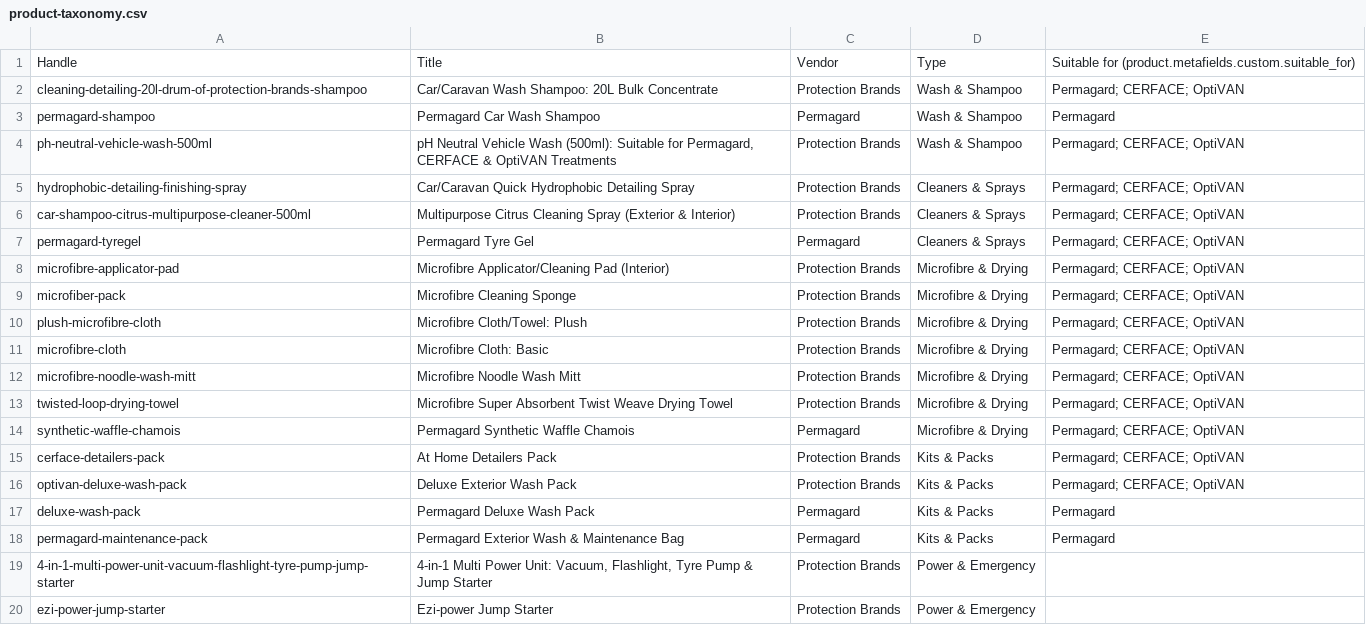
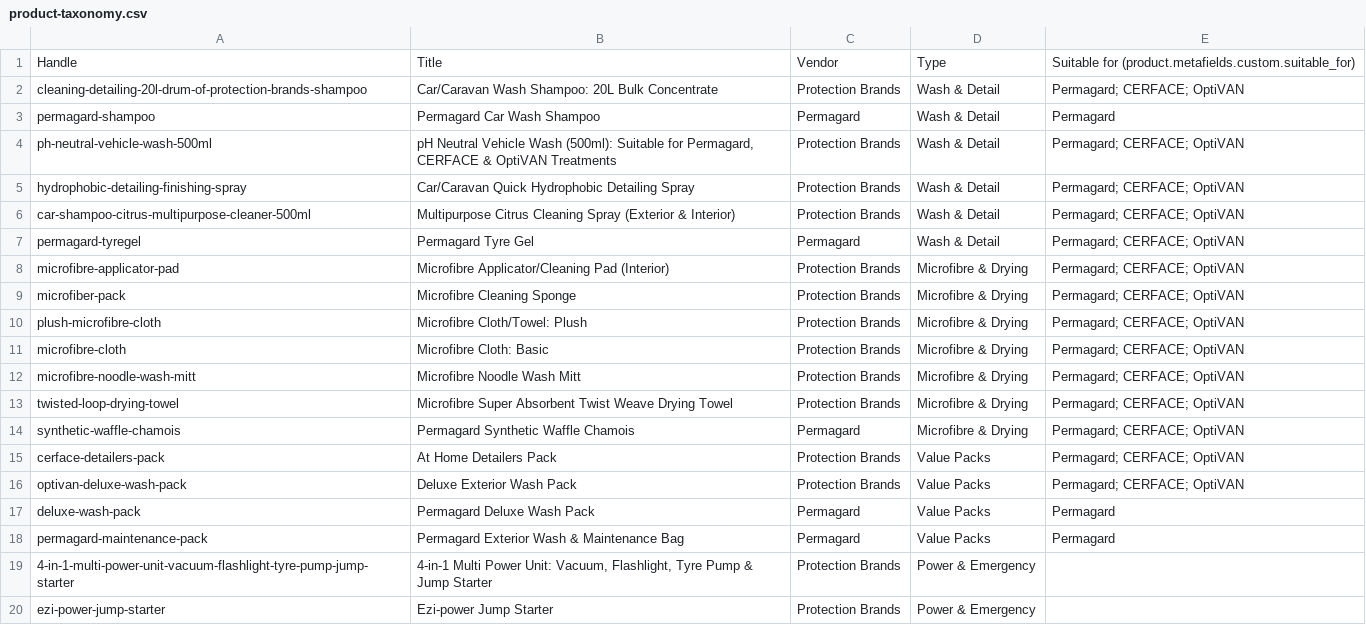
Before and after one commit to webmotoronecx/protection-brands-dev, a CSV file: docs/store-setup/product-taxonomy.csv, drawn as a sheet.

```diff
--- a/docs/store-setup/product-taxonomy.csv
+++ b/docs/store-setup/product-taxonomy.csv
@@ -1,8 +1,8 @@
 Handle,Title,Vendor,Type,Suitable for (product.metafields.custom.suitable_for)
-cleaning-detailing-20l-drum-of-protection-brands-shampoo,Car/Caravan Wash Shampoo: 20L Bulk Concentrate,Protection Brands,Wash & Shampoo,Permagard; CERFACE; OptiVAN
-permagard-shampoo,Permagard Car Wash Shampoo,Permagard,Wash & Shampoo,Permagard
-ph-neutral-vehicle-wash-500ml,"pH Neutral Vehicle Wash (500ml): Suitable for Permagard, CERFACE & OptiVAN Treatments",Protection Brands,Wash & Shampoo,Permagard; CERFACE; OptiVAN
-hydrophobic-detailing-finishing-spray,Car/Caravan Quick Hydrophobic Detailing Spray,Protection Brands,Cleaners & Sprays,Permagard; CERFACE; OptiVAN
-car-shampoo-citrus-multipurpose-cleaner-500ml,Multipurpose Citrus Cleaning Spray (Exterior & Interior),Protection Brands,Cleaners & Sprays,Permagard; CERFACE; OptiVAN
-permagard-tyregel,Permagard Tyre Gel,Permagard,Cleaners & Sprays,Permagard; CERFACE; OptiVAN
+cleaning-detailing-20l-drum-of-protection-brands-shampoo,Car/Caravan Wash Shampoo: 20L Bulk Concentrate,Protection Brands,Wash & Detail,Permagard; CERFACE; OptiVAN
+permagard-shampoo,Permagard Car Wash Shampoo,Permagard,Wash & Detail,Permagard
+ph-neutral-vehicle-wash-500ml,"pH Neutral Vehicle Wash (500ml): Suitable for Permagard, CERFACE & OptiVAN Treatments",Protection Brands,Wash & Detail,Permagard; CERFACE; OptiVAN
+hydrophobic-detailing-finishing-spray,Car/Caravan Quick Hydrophobic Detailing Spray,Protection Brands,Wash & Detail,Permagard; CERFACE; OptiVAN
+car-shampoo-citrus-multipurpose-cleaner-500ml,Multipurpose Citrus Cleaning Spray (Exterior & Interior),Protection Brands,Wash & Detail,Permagard; CERFACE; OptiVAN
+permagard-tyregel,Permagard Tyre Gel,Permagard,Wash & Detail,Permagard; CERFACE; OptiVAN
 microfibre-applicator-pad,Microfibre Applicator/Cleaning Pad (Interior),Protection Brands,Microfibre & Drying,Permagard; CERFACE; OptiVAN
@@ -14,6 +14,6 @@ twisted-loop-drying-towel,Microfibre Super Absorbent Twist Weave Drying Towel,Pr
 synthetic-waffle-chamois,Permagard Synthetic Waffle Chamois,Permagard,Microfibre & Drying,Permagard; CERFACE; OptiVAN
-cerface-detailers-pack,At Home Detailers Pack,Protection Brands,Kits & Packs,Permagard; CERFACE; OptiVAN
-optivan-deluxe-wash-pack,Deluxe Exterior Wash Pack,Protection Brands,Kits & Packs,Permagard; CERFACE; OptiVAN
-deluxe-wash-pack,Permagard Deluxe Wash Pack,Permagard,Kits & Packs,Permagard
-permagard-maintenance-pack,Permagard Exterior Wash & Maintenance Bag,Permagard,Kits & Packs,Permagard
+cerface-detailers-pack,At Home Detailers Pack,Protection Brands,Value Packs,Permagard; CERFACE; OptiVAN
+optivan-deluxe-wash-pack,Deluxe Exterior Wash Pack,Protection Brands,Value Packs,Permagard; CERFACE; OptiVAN
+deluxe-wash-pack,Permagard Deluxe Wash Pack,Permagard,Value Packs,Permagard
+permagard-maintenance-pack,Permagard Exterior Wash & Maintenance Bag,Permagard,Value Packs,Permagard
 4-in-1-multi-power-unit-vacuum-flashlight-tyre-pump-jump-starter,"4-in-1 Multi Power Unit: Vacuum, Flashlight, Tyre Pump & Jump Starter",Protection Brands,Power & Emergency,
```
Also changed, not shown: 35 other files.
